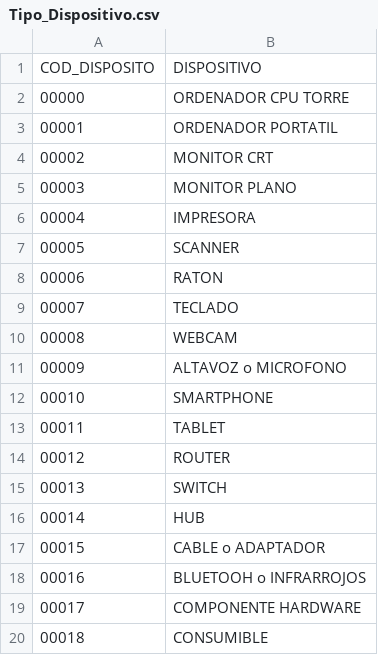
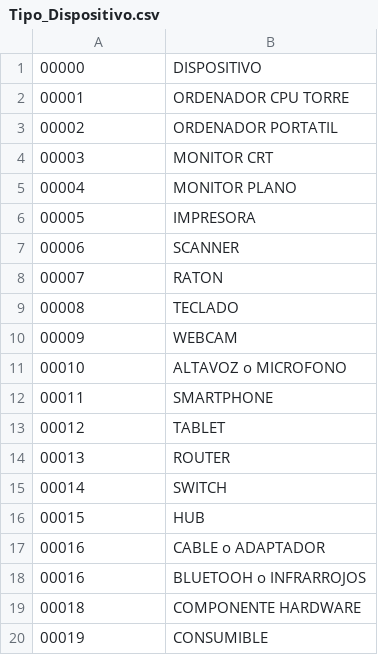
Before and after one commit to hugobarzano/NoInventory, a CSV file: NoInventory/Tipo_Dispositivo.csv, drawn as a sheet.

```diff
--- a/NoInventory/Tipo_Dispositivo.csv
+++ b/NoInventory/Tipo_Dispositivo.csv
@@ -1,20 +1,20 @@
-"COD_DISPOSITO","DISPOSITIVO"
-"00000","ORDENADOR CPU TORRE"
-"00001","ORDENADOR PORTATIL"
-"00002","MONITOR  CRT"
-"00003","MONITOR  PLANO"
-"00004","IMPRESORA"
-"00005","SCANNER"
-"00006","RATON"
-"00007","TECLADO"
-"00008","WEBCAM"
-"00009","ALTAVOZ o MICROFONO"
-"00010","SMARTPHONE"
-"00011","TABLET"
-"00012","ROUTER"
-"00013","SWITCH"
-"00014","HUB"
-"00015","CABLE o ADAPTADOR"
+"00000","DISPOSITIVO"
+"00001","ORDENADOR CPU TORRE"
+"00002","ORDENADOR PORTATIL"
+"00003","MONITOR  CRT"
+"00004","MONITOR  PLANO"
+"00005","IMPRESORA"
+"00006","SCANNER"
+"00007","RATON"
+"00008","TECLADO"
+"00009","WEBCAM"
+"00010","ALTAVOZ o MICROFONO"
+"00011","SMARTPHONE"
+"00012","TABLET"
+"00013","ROUTER"
+"00014","SWITCH"
+"00015","HUB"
+"00016","CABLE o ADAPTADOR"
 "00016","BLUETOOH o INFRARROJOS"
-"00017","COMPONENTE HARDWARE"
-"00018","CONSUMIBLE"
+"00018","COMPONENTE HARDWARE"
+"00019","CONSUMIBLE"
```
Also changed, not shown: NoInventory/Codigo_Centro.csv, 5 other files.
